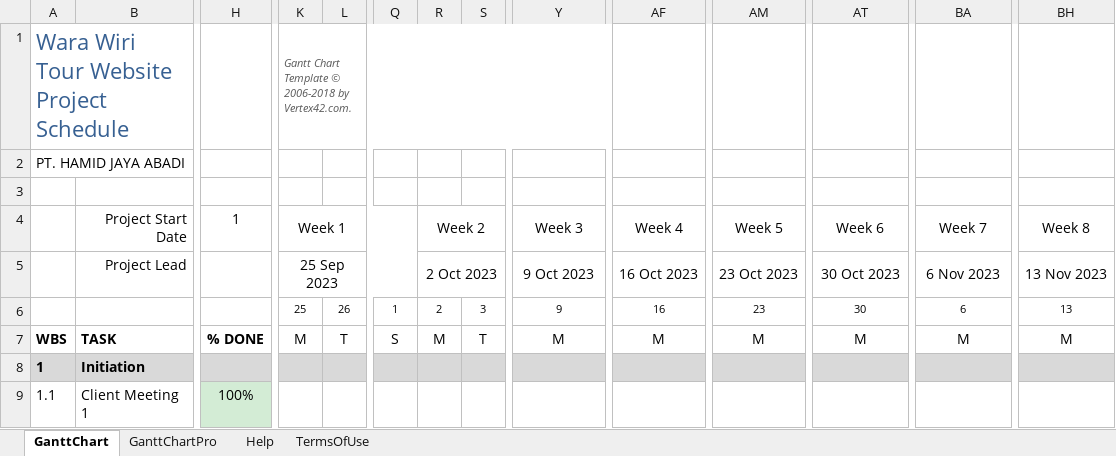
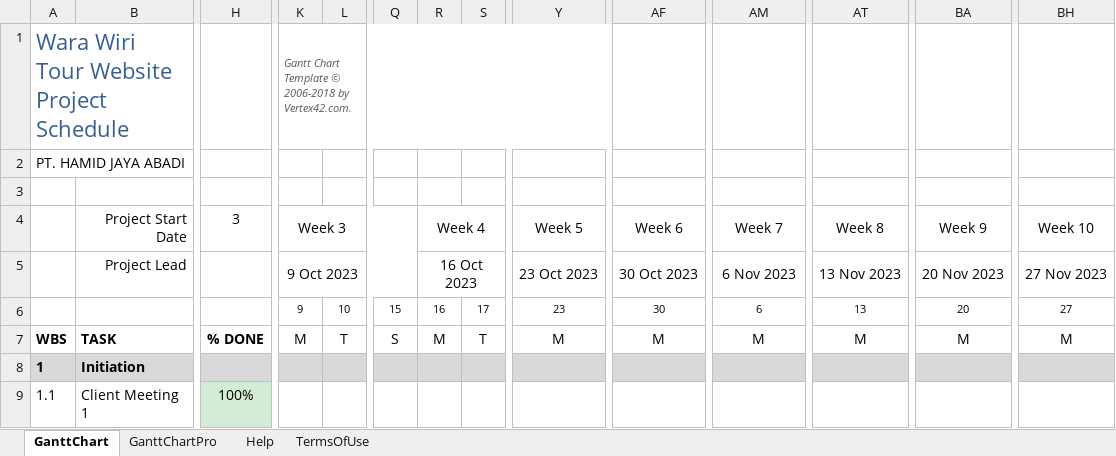
Before and after one commit to WaraWiriTravel/warawiriweb, an Excel workbook: docs/Gantt Chart.xlsx, sheet GanttChart, drawn as a sheet; only a part is shown, gaps mark what is left out; values as stored, in another font and other column widths than the file's, no borders; charts and pictures and conditional formats not drawn; removed rows and columns are numbered as before the commit, all else as after; rows hold the shown columns only; the diff covers the shown part only; the diff names each change by its address in the sheet, - before the commit and + after, or states it on an @@ line.

Commit message:
docs (gantt chart): selesai timeline

```diff
--- a/docs/Gantt Chart.xlsx (sheet GanttChart)
+++ b/docs/Gantt Chart.xlsx (sheet GanttChart)
-H4: 1
+H4: 3
-K4: Week 1
+K4: Week 3
-R4: Week 2
+R4: Week 4
-Y4: Week 3
+Y4: Week 5
-AF4: Week 4
+AF4: Week 6
-AM4: Week 5
+AM4: Week 7
-AT4: Week 6
+AT4: Week 8
-BA4: Week 7
+BA4: Week 9
-BH4: Week 8
+BH4: Week 10
-K5: 25 Sep 2023
+K5: 9 Oct 2023
-R5: 2 Oct 2023
+R5: 16 Oct 2023
-Y5: 9 Oct 2023
+Y5: 23 Oct 2023
-AF5: 16 Oct 2023
+AF5: 30 Oct 2023
-AM5: 23 Oct 2023
+AM5: 6 Nov 2023
-AT5: 30 Oct 2023
+AT5: 13 Nov 2023
-BA5: 6 Nov 2023
+BA5: 20 Nov 2023
-BH5: 13 Nov 2023
+BH5: 27 Nov 2023
-row 6:  |  |  | 25 | 26 | 1 | 2 | 3 | 9 | 16 | 23 | 30 | 6 | 13
+row 6:  |  |  | 9 | 10 | 15 | 16 | 17 | 23 | 30 | 6 | 13 | 20 | 27
```
Also changed, not shown: 34 added rows, 10 removed rows and 36 edited cells elsewhere in this sheet, formulas that keep their value.
